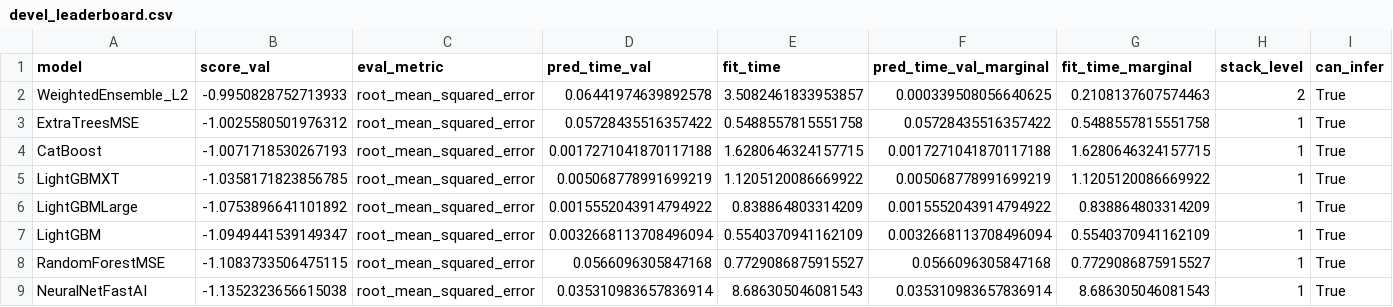
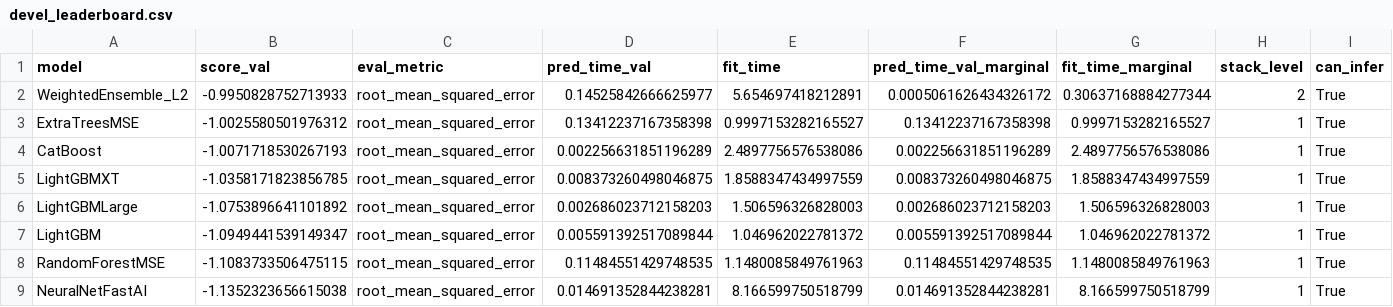
Before and after one commit to sandyherho/final_geo256, a CSV file: data/devel_leaderboard.csv, drawn as a sheet; only a part is shown; the diff covers the shown part only; the diff names each change by its address in the sheet, - before the commit and + after, or states it on an @@ line.

```diff
--- a/data/devel_leaderboard.csv
+++ b/data/devel_leaderboard.csv
-D2 (pred_time_val): 0.06441974639892578
+D2 (pred_time_val): 0.14525842666625977
-E2 (fit_time): 3.5082461833953857
+E2 (fit_time): 5.654697418212891
-F2 (pred_time_val_marginal): 0.000339508056640625
+F2 (pred_time_val_marginal): 0.0005061626434326172
-G2 (fit_time_marginal): 0.2108137607574463
+G2 (fit_time_marginal): 0.30637168884277344
-D3 (pred_time_val): 0.05728435516357422
+D3 (pred_time_val): 0.13412237167358398
-E3 (fit_time): 0.5488557815551758
+E3 (fit_time): 0.9997153282165527
-F3 (pred_time_val_marginal): 0.05728435516357422
+F3 (pred_time_val_marginal): 0.13412237167358398
-G3 (fit_time_marginal): 0.5488557815551758
+G3 (fit_time_marginal): 0.9997153282165527
-D4 (pred_time_val): 0.0017271041870117188
+D4 (pred_time_val): 0.002256631851196289
-E4 (fit_time): 1.6280646324157715
+E4 (fit_time): 2.4897756576538086
-F4 (pred_time_val_marginal): 0.0017271041870117188
+F4 (pred_time_val_marginal): 0.002256631851196289
-G4 (fit_time_marginal): 1.6280646324157715
+G4 (fit_time_marginal): 2.4897756576538086
-D5 (pred_time_val): 0.005068778991699219
+D5 (pred_time_val): 0.008373260498046875
-E5 (fit_time): 1.1205120086669922
+E5 (fit_time): 1.8588347434997559
-F5 (pred_time_val_marginal): 0.005068778991699219
+F5 (pred_time_val_marginal): 0.008373260498046875
-G5 (fit_time_marginal): 1.1205120086669922
+G5 (fit_time_marginal): 1.8588347434997559
-D6 (pred_time_val): 0.0015552043914794922
+D6 (pred_time_val): 0.002686023712158203
-E6 (fit_time): 0.838864803314209
+E6 (fit_time): 1.506596326828003
-F6 (pred_time_val_marginal): 0.0015552043914794922
+F6 (pred_time_val_marginal): 0.002686023712158203
-G6 (fit_time_marginal): 0.838864803314209
+G6 (fit_time_marginal): 1.506596326828003
-D7 (pred_time_val): 0.0032668113708496094
+D7 (pred_time_val): 0.005591392517089844
-E7 (fit_time): 0.5540370941162109
+E7 (fit_time): 1.046962022781372
-F7 (pred_time_val_marginal): 0.0032668113708496094
+F7 (pred_time_val_marginal): 0.005591392517089844
-G7 (fit_time_marginal): 0.5540370941162109
+G7 (fit_time_marginal): 1.046962022781372
-D8 (pred_time_val): 0.0566096305847168
+D8 (pred_time_val): 0.11484551429748535
-E8 (fit_time): 0.7729086875915527
+E8 (fit_time): 1.1480085849761963
-F8 (pred_time_val_marginal): 0.0566096305847168
+F8 (pred_time_val_marginal): 0.11484551429748535
-G8 (fit_time_marginal): 0.7729086875915527
+G8 (fit_time_marginal): 1.1480085849761963
-D9 (pred_time_val): 0.035310983657836914
+D9 (pred_time_val): 0.014691352844238281
-E9 (fit_time): 8.686305046081543
+E9 (fit_time): 8.166599750518799
-F9 (pred_time_val_marginal): 0.035310983657836914
+F9 (pred_time_val_marginal): 0.014691352844238281
-G9 (fit_time_marginal): 8.686305046081543
+G9 (fit_time_marginal): 8.166599750518799
```
Also changed, not shown: 16 edited cells elsewhere in this file, 34 other files.
